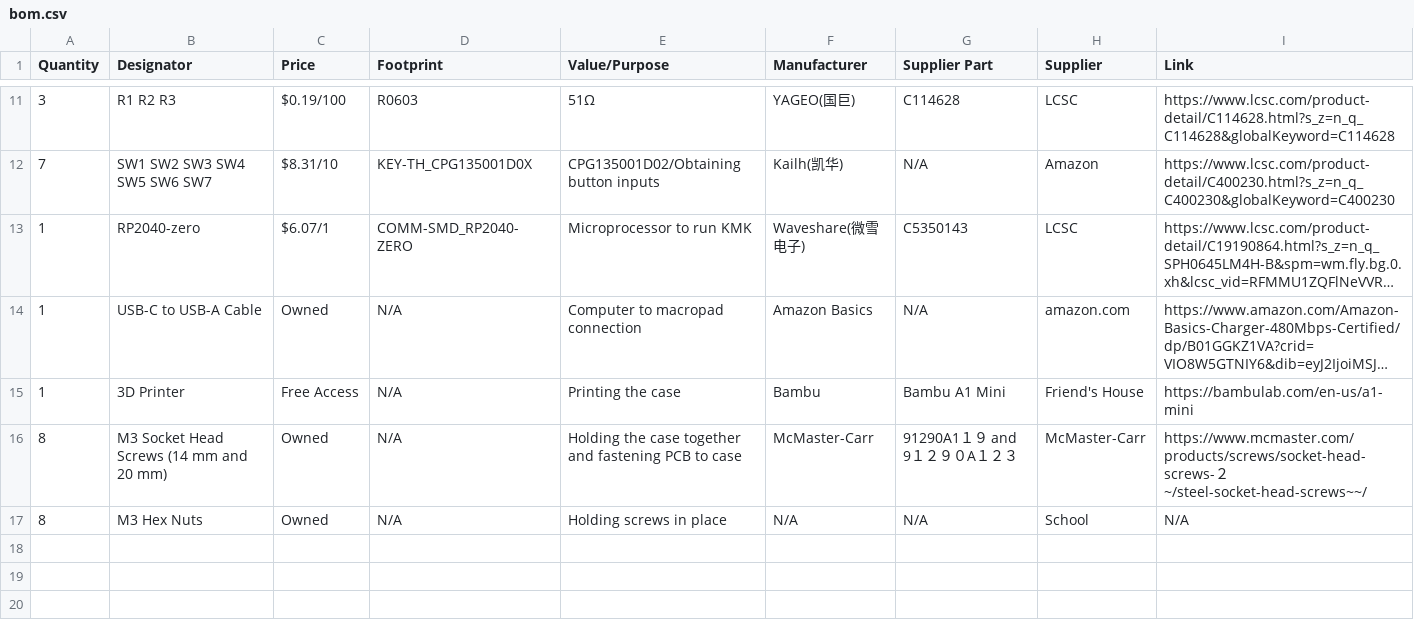
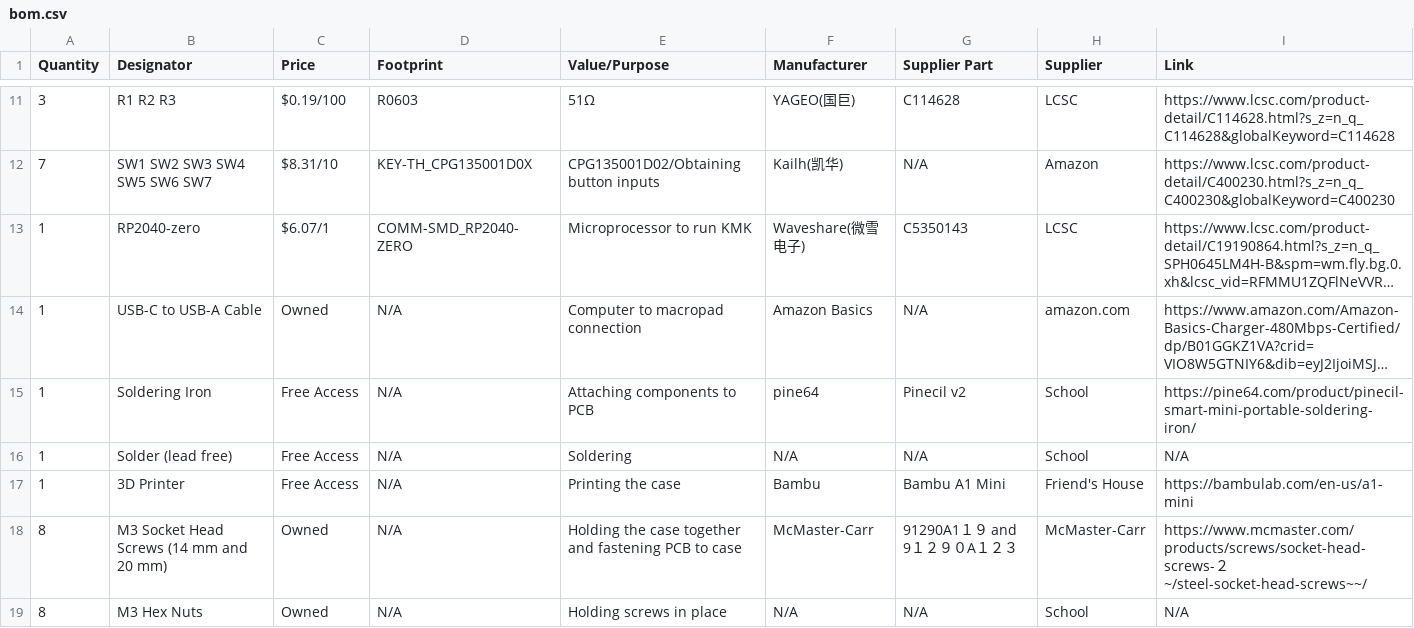
Before and after one commit to Glasshalfwater/macragon, a CSV file: bom.csv, drawn as a sheet; only a part is shown, gaps mark what is left out; long unchanged cells end in …; the diff names each change by its address in the sheet, - before the commit and + after, or states it on an @@ line.

Commit message:
Added case step files Added soldering stuff to BOM (assuming soldering in well-ventilated space lol).. Also, added more links in the setup guide

```diff
--- a/bom.csv
+++ b/bom.csv
+row 15: 1 | Soldering Iron | Free Access | N/A | Attaching components to PCB | pine64 | Pinecil v2 | School | https://pine64.com/product/pinecil-smart-mini-portable-soldering-iron/
+row 16: 1 | Solder (lead free) | Free Access | N/A | Soldering | N/A | N/A | School | N/A
```
Also changed, not shown: 3 other files.
